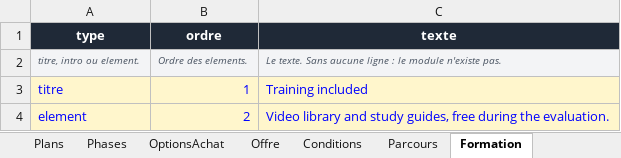
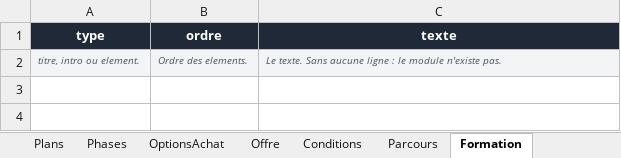
Before and after one commit to Sofiane5959/propfirmscanner-landing, an Excel workbook: data/firms/earn2trade.xlsx, sheet Formation, drawn as a sheet; values as stored, in another font and other column widths than the file's, no borders; the diff names each change by its address in the sheet, - before the commit and + after, or states it on an @@ line.

```diff
--- a/data/firms/earn2trade.xlsx (sheet Formation)
+++ b/data/firms/earn2trade.xlsx (sheet Formation)
-row 3: titre | 1 | Training included
-row 4: element | 2 | Video library and study guides, free during the evaluation.
```
Also changed, not shown: sheet Verdict, sheet Preuves, sheet Parcours, sheet Regles, sheet Phases, sheet ComptesApresReussite, 5 more sheets, MODELE-propfirm.xlsx, data/firms/futureselite.xlsx, 15 other files.
